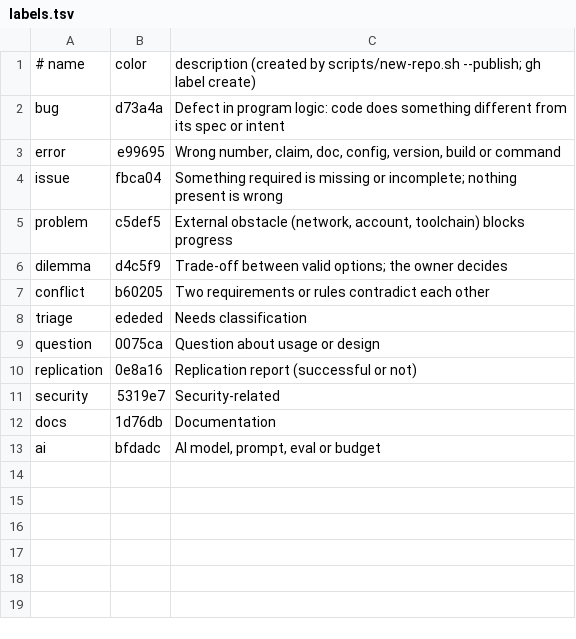
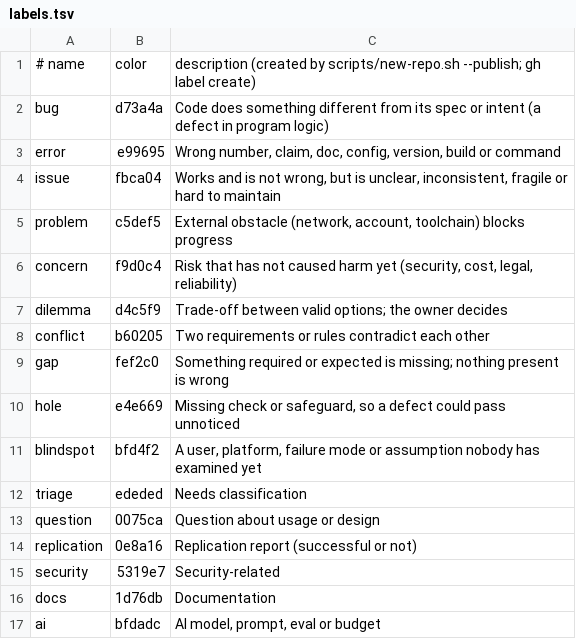
Before and after one commit to 0thernes/kochen-specker-extremal-lab, a TSV file: .github/labels.tsv, drawn as a sheet.

```diff
--- a/.github/labels.tsv
+++ b/.github/labels.tsv
@@ -1,8 +1,12 @@
 # name	color	description  (created by scripts/new-repo.sh --publish; gh label create)
-bug	d73a4a	Defect in program logic: code does something different from its spec or intent
+bug	d73a4a	Code does something different from its spec or intent (a defect in program logic)
 error	e99695	Wrong number, claim, doc, config, version, build or command
-issue	fbca04	Something required is missing or incomplete; nothing present is wrong
+issue	fbca04	Works and is not wrong, but is unclear, inconsistent, fragile or hard to maintain
 problem	c5def5	External obstacle (network, account, toolchain) blocks progress
+concern	f9d0c4	Risk that has not caused harm yet (security, cost, legal, reliability)
 dilemma	d4c5f9	Trade-off between valid options; the owner decides
 conflict	b60205	Two requirements or rules contradict each other
+gap	fef2c0	Something required or expected is missing; nothing present is wrong
+hole	e4e669	Missing check or safeguard, so a defect could pass unnoticed
+blindspot	bfd4f2	A user, platform, failure mode or assumption nobody has examined yet
 triage	ededed	Needs classification
```
Also changed, not shown: scripts/audit-checks.tsv, 42 other files.
